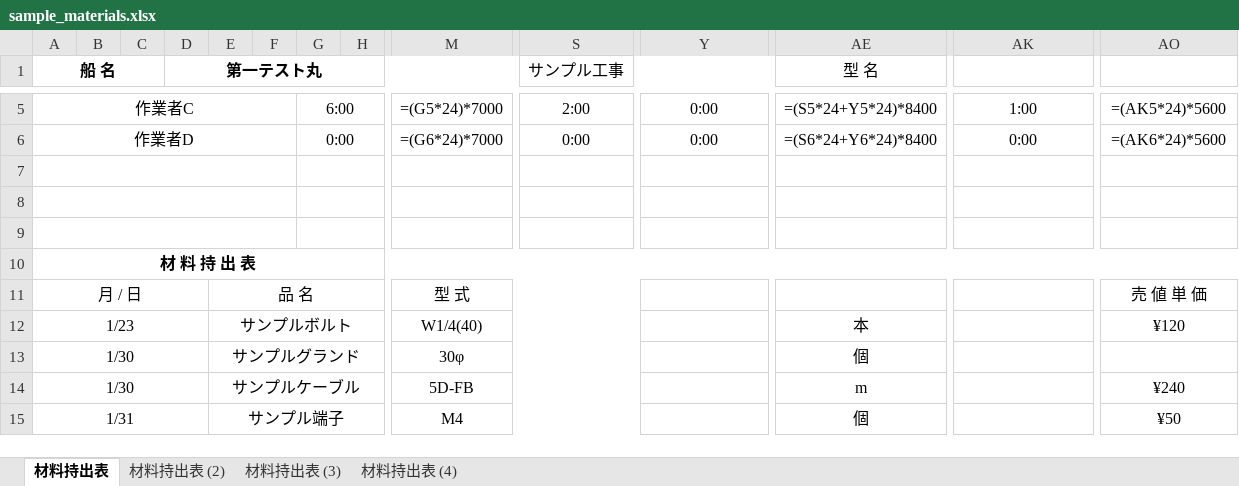
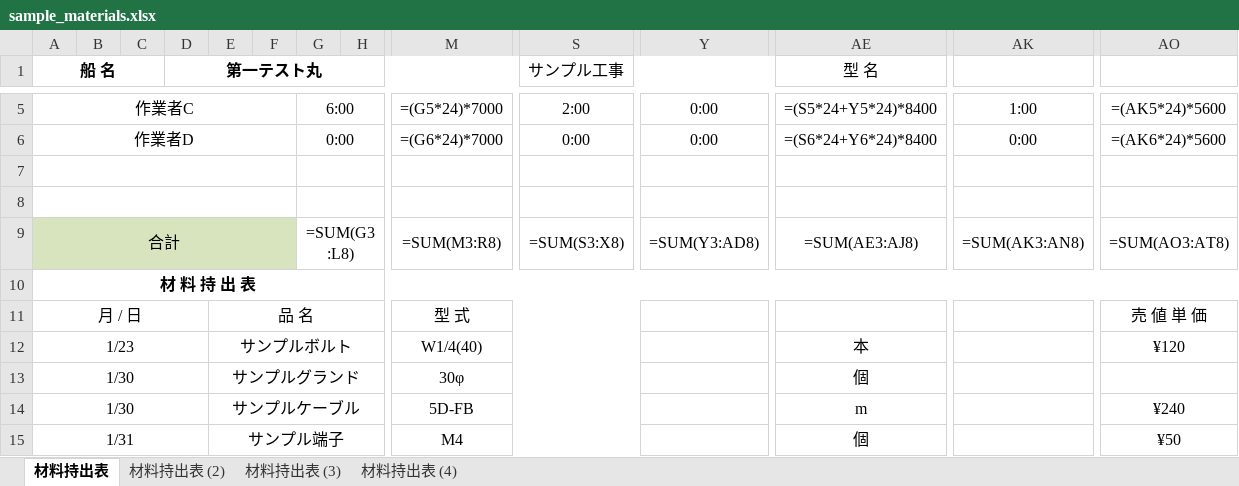
Before and after one commit to botabotak-lang/FIT-app, an Excel workbook: docs/verify/sample_materials.xlsx, sheet 材料持出表, drawn as a sheet; only a part is shown, gaps mark what is left out; values as stored, in another font and other column widths than the file's, no borders; formulas without a stored value are shown as written; rows hold the shown columns only; the diff names each change by its address in the sheet, - before the commit and + after, or states it on an @@ line.

```diff
--- a/docs/verify/sample_materials.xlsx (sheet 材料持出表)
+++ b/docs/verify/sample_materials.xlsx (sheet 材料持出表)
-row 9: (empty)
+row 9: 合計 |  |  |  |  |  | =SUM(G3:L8) |  | =SUM(M3:R8) | =SUM(S3:X8) | =SUM(Y3:AD8) | =SUM(AE3:AJ8) | =SUM(AK3:AN8) | =SUM(AO3:AT8)
-A9 fill: none
+A9 fill: #D7E4BD
```
Also changed, not shown: public/templates/fit_report_template.xlsx, 8 other files.
